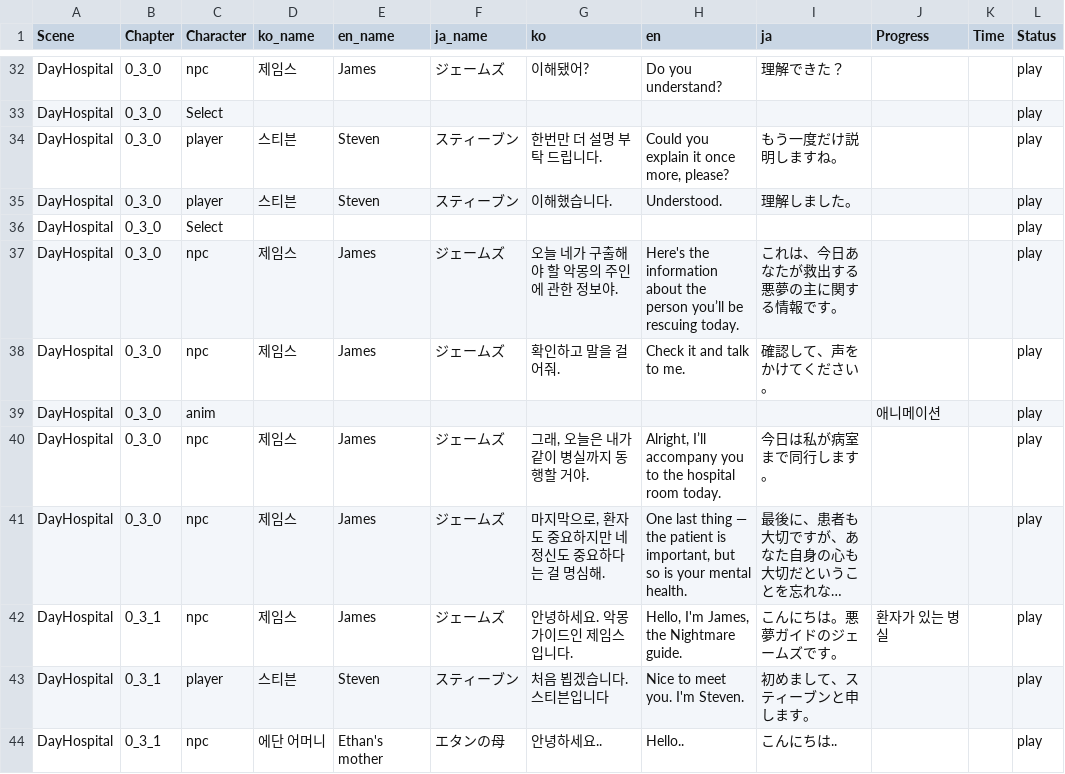
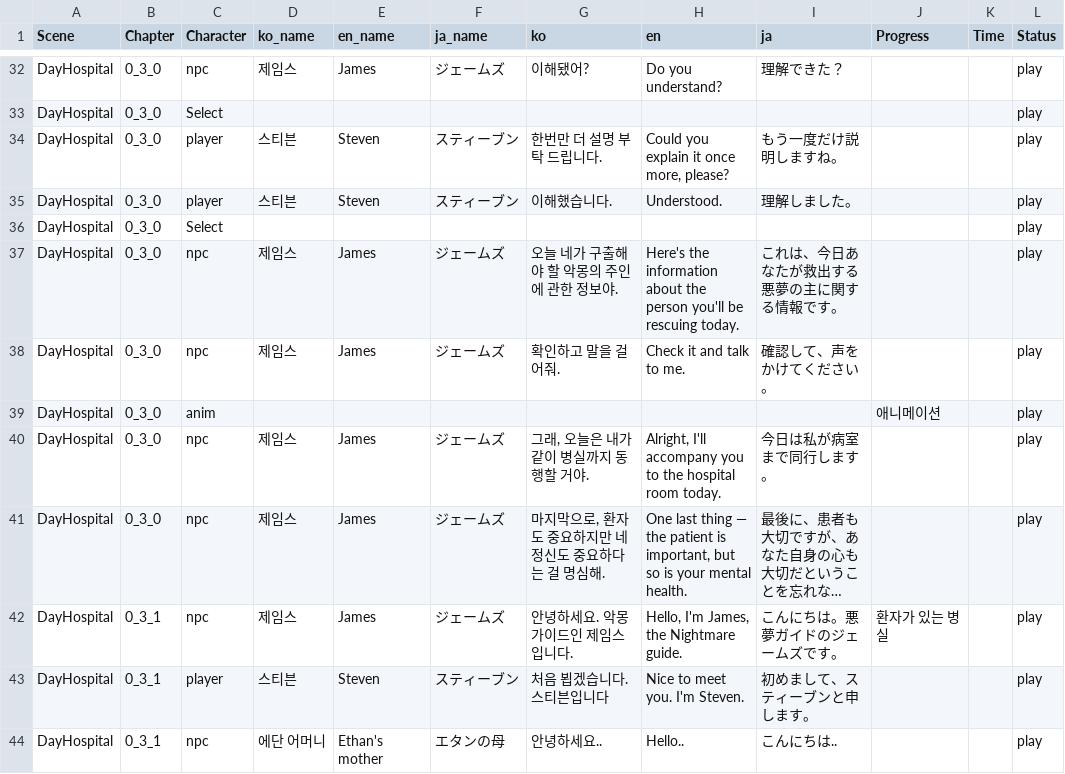
Before and after one commit to Nightmare-Guide/Nightmare-Guide, a CSV file: Assets/Resources/Story/Story 1.csv, drawn as a sheet; only a part is shown, gaps mark what is left out; long unchanged cells end in …; the diff covers the shown part only; the diff names each change by its address in the sheet, - before the commit and + after, or states it on an @@ line.

```diff
--- a/Assets/Resources/Story/Story 1.csv
+++ b/Assets/Resources/Story/Story 1.csv
-H37 (en): …the person you’ll be rescuing…
+H37 (en): …the person you'll be rescuing…
-H40 (en): Alright, I’ll accompany you…
+H40 (en): Alright, I'll accompany you…
```
Also changed, not shown: 19 edited cells elsewhere in this file, 1 other file.
